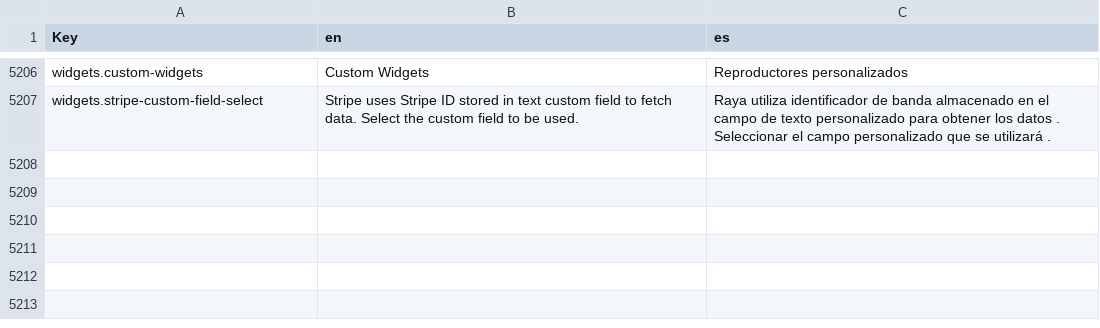
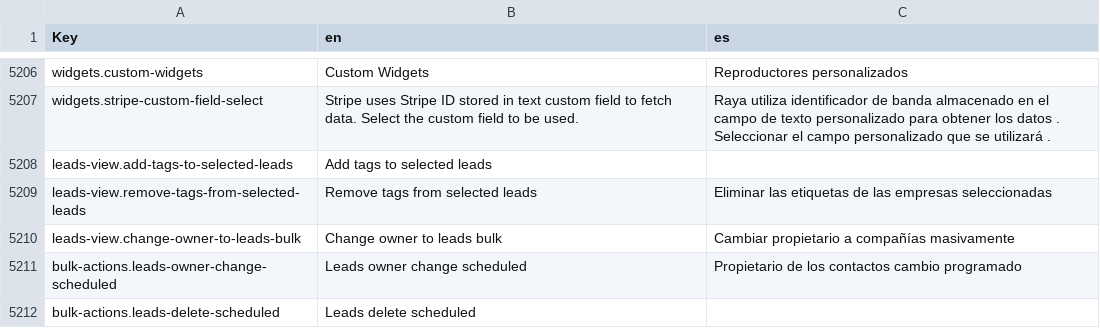
Before and after one commit to polobit/testproject, a CSV file: agile-frontend/WebContent/locales/csv/i18n.csv, drawn as a sheet; only a part is shown, gaps mark what is left out; the diff names each change by its address in the sheet, - before the commit and + after, or states it on an @@ line.

Commit message:
Leads bulk actions code

```diff
--- a/agile-frontend/WebContent/locales/csv/i18n.csv
+++ b/agile-frontend/WebContent/locales/csv/i18n.csv
+row 5208: leads-view.add-tags-to-selected-leads | Add tags to selected leads
+row 5209: leads-view.remove-tags-from-selected-leads | Remove tags from selected leads | Eliminar las etiquetas de las empresas seleccionadas
+row 5210: leads-view.change-owner-to-leads-bulk | Change owner to leads bulk | Cambiar propietario a compañías masivamente
+row 5211: bulk-actions.leads-owner-change-scheduled | Leads owner change scheduled | Propietario de los contactos cambio programado
+row 5212: bulk-actions.leads-delete-scheduled | Leads delete scheduled
```
Also changed, not shown: 14 other files.
